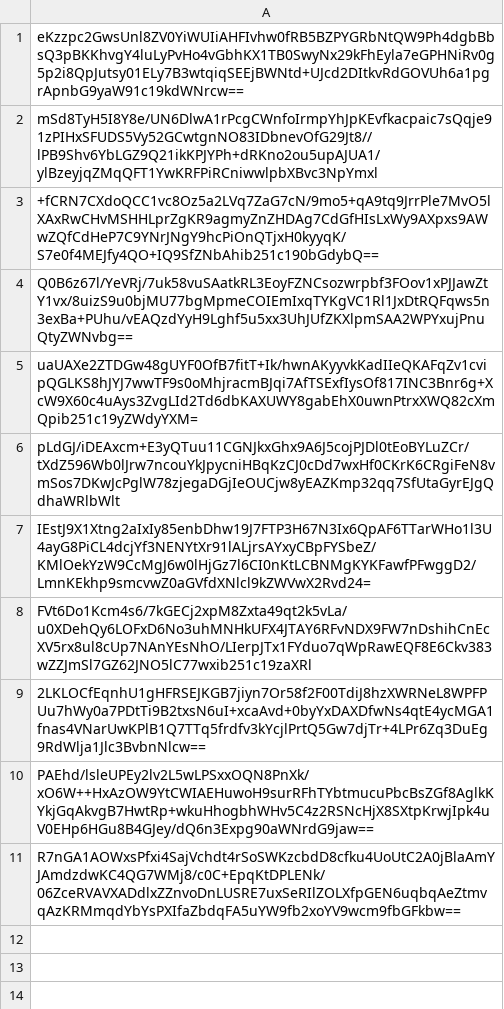
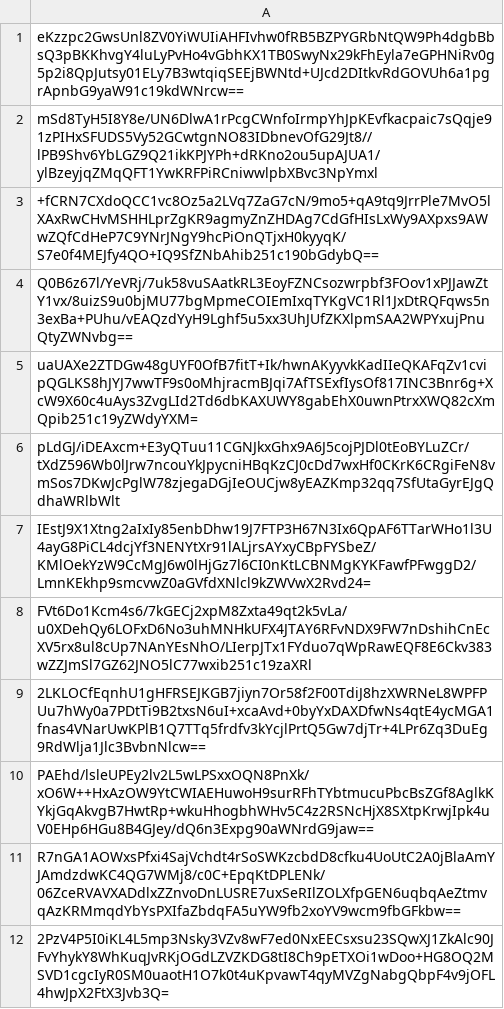
Before and after one commit to SCMP-ctf/SCMPv9submissions, a CSV file: 6/168/2c18e4e53e9349b77d2792d1dce491dc743d81819a0e883248959c6aa249/submissions.csv, drawn as a sheet; the diff names each change by its address in the sheet, - before the commit and + after, or states it on an @@ line.

Commit message:
Proof: found flag for i_am_root

```diff
--- a/6/168/2c18e4e53e9349b77d2792d1dce491dc743d81819a0e883248959c6aa249/submissions.csv
+++ b/6/168/2c18e4e53e9349b77d2792d1dce491dc743d81819a0e883248959c6aa249/submissions.csv
+row 12: 2PzV4P5I0iKL4L5mp3Nsky3VZv8wF7ed0NxEECsxsu23SQwXJ1ZkAlc90JFvYhykY8WhKuqJvRKjOGdLZVZKDG8tI8Ch9pETXOi1wDoo+HG8OQ2MSVD1cgcIyR0SM0uaotH1O7k0t4uKpvawT4qyMVZgNabgQbpF4v9jOFL4hwJpX2FtX3Jvb3Q=
```
